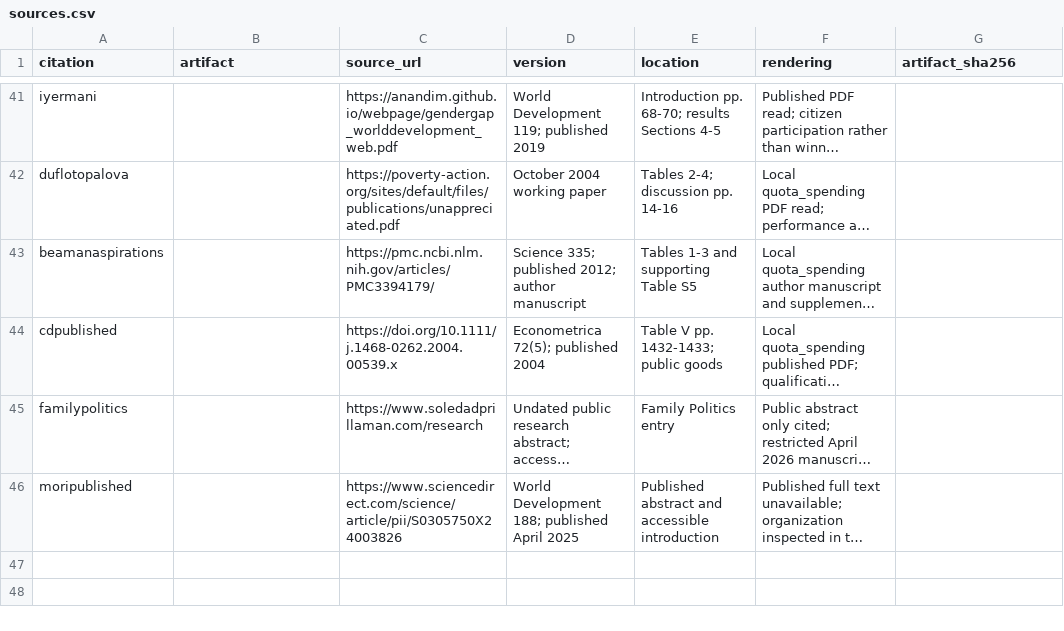
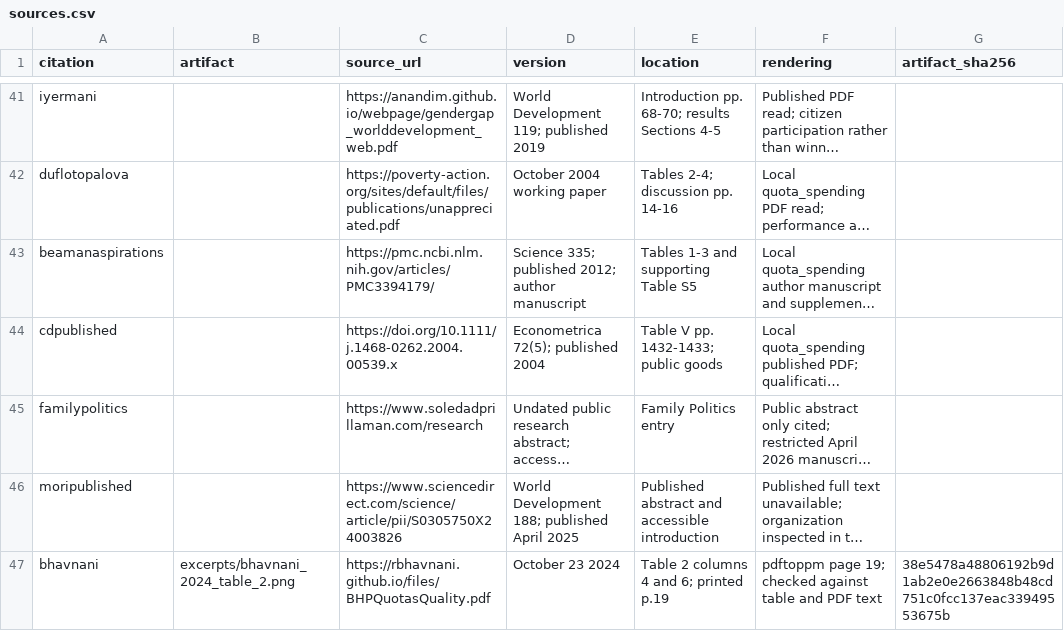
Before and after one commit to in-rolls/quota_elite_quality, a CSV file: evidence/sources.csv, drawn as a sheet; only a part is shown, gaps mark what is left out; long unchanged cells end in …; the diff names each change by its address in the sheet, - before the commit and + after, or states it on an @@ line.

```diff
--- a/evidence/sources.csv
+++ b/evidence/sources.csv
+row 47: bhavnani | excerpts/bhavnani_2024_table_2.png | https://rbhavnani.github.io/files/BHPQuotasQuality.pdf | October 23 2024 | Table 2 columns 4 and 6; printed p.19 | pdftoppm page 19; checked against table and PDF text | 38e5478a48806192b9d1ab2e0e2663848b48cd751c0fcc137eac33949553675b
```
Also changed, not shown: evidence/claim_ledger.csv, 20 other files.
